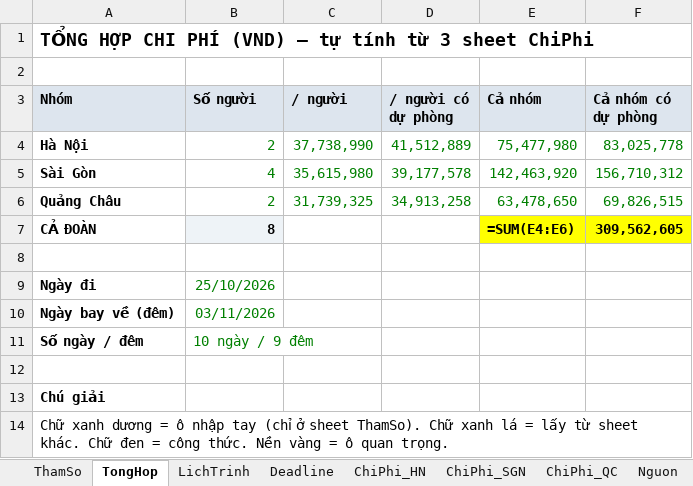
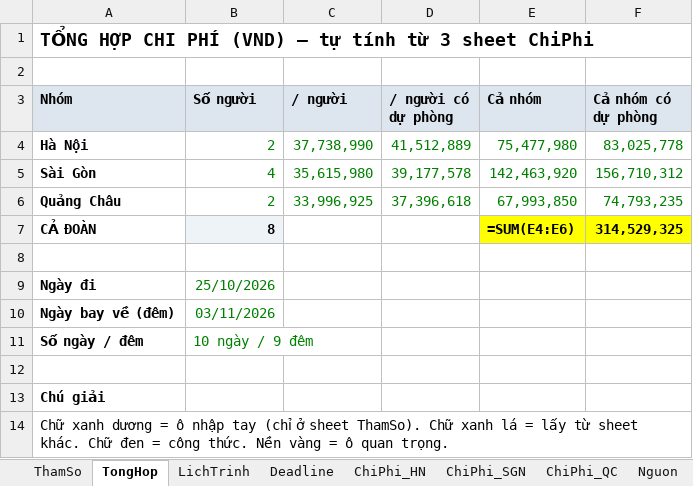
Before and after one commit to xuantien12345/goclaw-deploy1, an Excel workbook: docs/travel/tour-china-2026-10-budget.xlsx, sheet TongHop, drawn as a sheet; values as stored, in another font and other column widths than the file's, no borders; formulas without a stored value are shown as written; the diff names each change by its address in the sheet, - before the commit and + after, or states it on an @@ line.

```diff
--- a/docs/travel/tour-china-2026-10-budget.xlsx (sheet TongHop)
+++ b/docs/travel/tour-china-2026-10-budget.xlsx (sheet TongHop)
-C6 (/ người): 31,739,325
+C6 (/ người): 33,996,925
-D6 (/ người có dự phòng): 34,913,258
+D6 (/ người có dự phòng): 37,396,618
-E6 (Cả nhóm): 63,478,650
+E6 (Cả nhóm): 67,993,850
-F6 (Cả nhóm có dự phòng): 69,826,515
+F6 (Cả nhóm có dự phòng): 74,793,235
-F7 (Cả nhóm có dự phòng): 309,562,605
+F7 (Cả nhóm có dự phòng): 314,529,325
```
Also changed, not shown: sheet ChiPhi_QC, sheet ThamSo, docs/travel/tour-china-2026-10-budget-optB.xlsx, docs/travel/tour-china-2026-10-budget-optC.xlsx, 1 other file.
